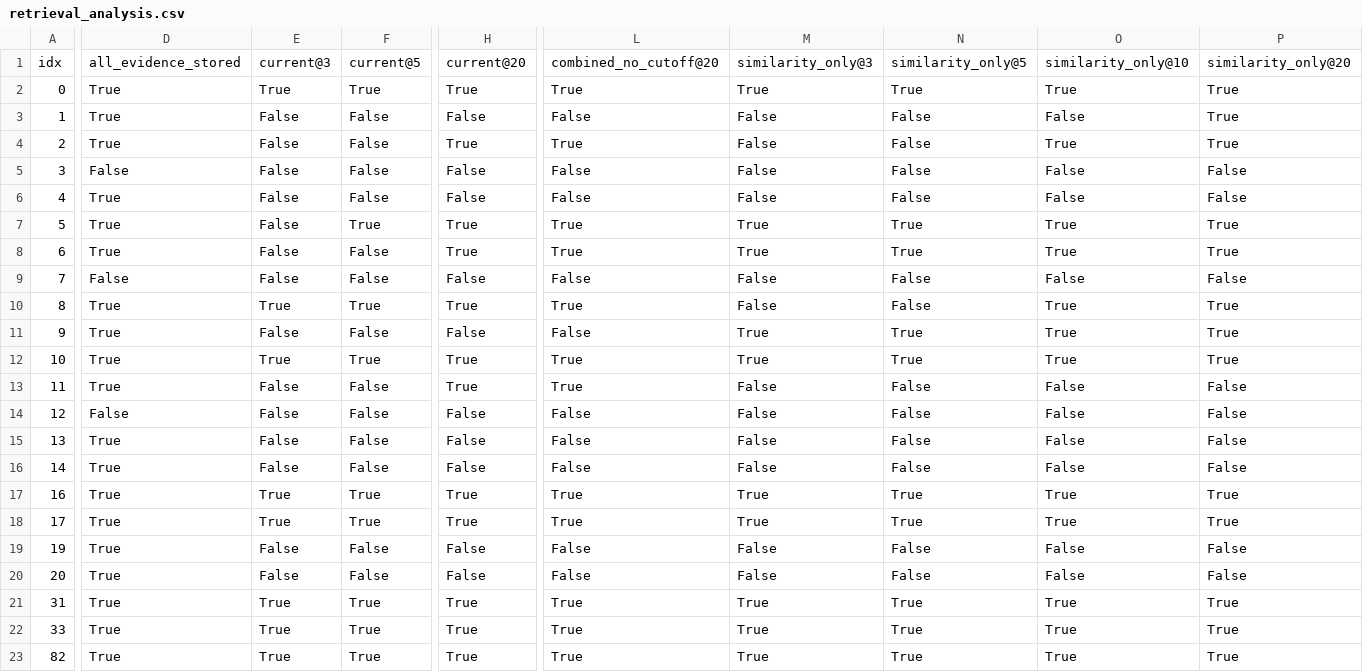
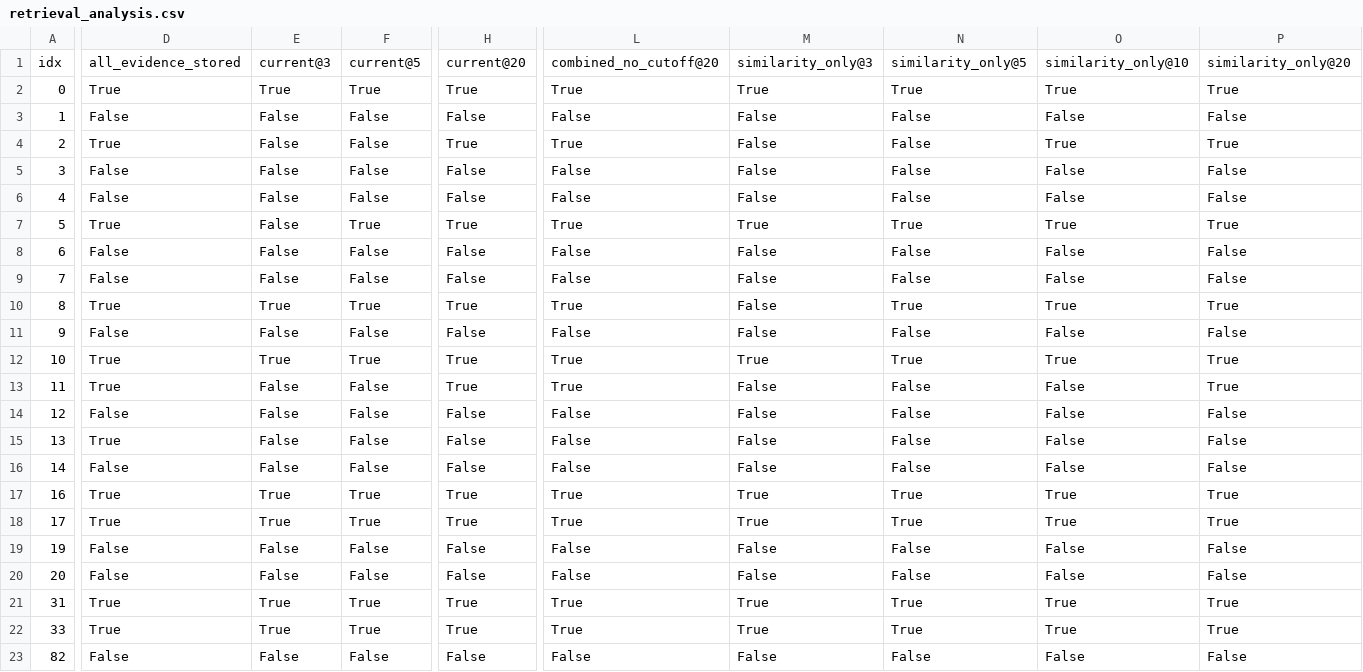
Before and after one commit to tvxsha/adaptive-memory-chatbot, a CSV file: docs/figures/retrieval_analysis.csv, drawn as a sheet; only a part is shown, gaps mark what is left out; the diff covers the shown part only; the diff names each change by its address in the sheet, - before the commit and + after, or states it on an @@ line.

Commit message:
Add retrieval ablation and refresh retrieval analysis numbers

```diff
--- a/docs/figures/retrieval_analysis.csv
+++ b/docs/figures/retrieval_analysis.csv
-D3: True
+D3: False
-P3: True
+P3: False
-D6: True
+D6: False
-D8: True
+D8: False
-H8: True
+H8: False
-L8: True
+L8: False
-M8: True
+M8: False
-N8: True
+N8: False
-O8: True
+O8: False
-P8: True
+P8: False
-N10: False
+N10: True
-D11: True
+D11: False
-M11: True
+M11: False
-N11: True
+N11: False
-O11: True
+O11: False
-P11: True
+P11: False
-P13: False
+P13: True
-D16: True
+D16: False
-D19:D20: True
+D19:D20: False
-D23: True
+D23: False
-E23: True
+E23: False
-F23: True
+F23: False
-H23: True
+H23: False
-L23: True
+L23: False
-M23: True
+M23: False
-N23: True
+N23: False
-O23: True
+O23: False
-P23: True
+P23: False
```
Also changed, not shown: 16 edited cells elsewhere in this file, 4 other files.
